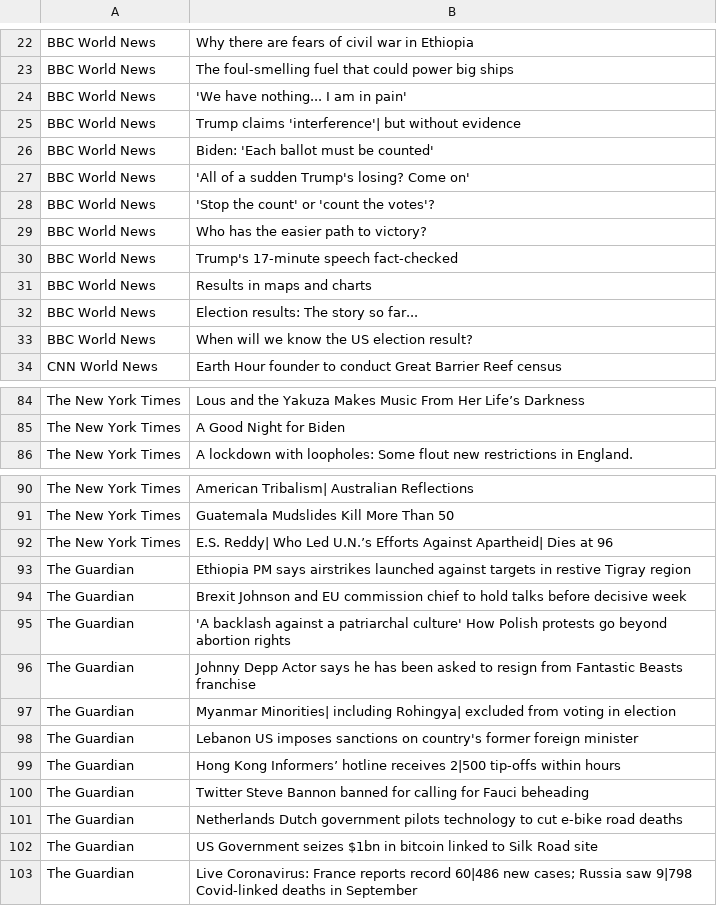
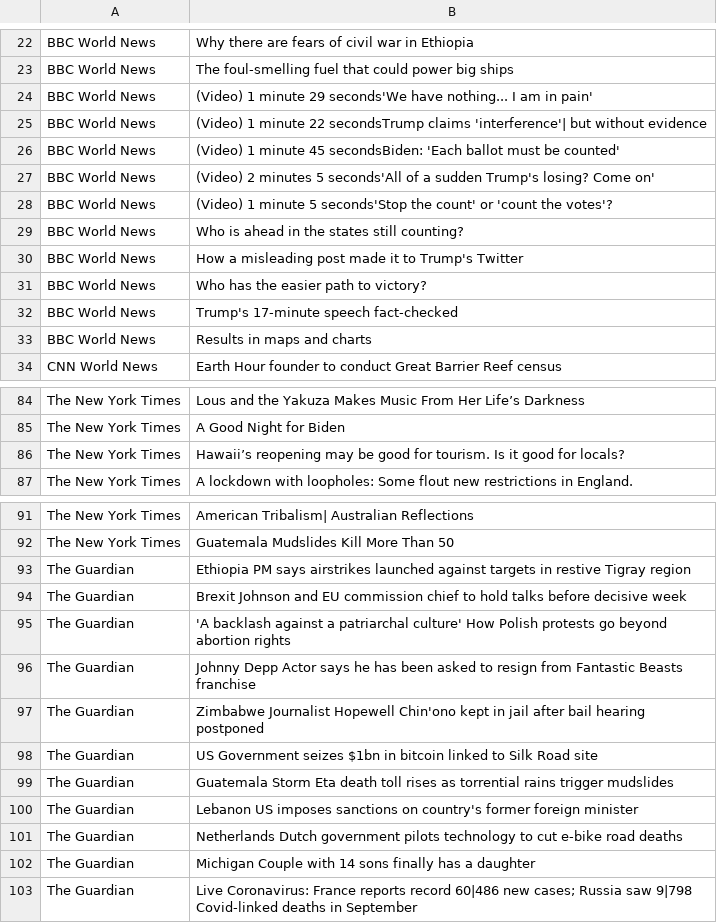
Before and after one commit to thiles03/Headline-Scraper, a CSV file: Outputs/DailyHeadlines - Friday, 06, Nov, 2020.csv, drawn as a sheet; only a part is shown, gaps mark what is left out; the diff covers the shown part only.

```diff
--- a/Outputs/DailyHeadlines - Friday, 06, Nov, 2020.csv
+++ b/Outputs/DailyHeadlines - Friday, 06, Nov, 2020.csv
@@ -23,7 +23,9 @@ BBC World News,Why there are fears of civil war in Ethiopia
 BBC World News,The foul-smelling fuel that could power big ships
-BBC World News,'We have nothing... I am in pain'
-BBC World News,Trump claims 'interference'| but without evidence
-BBC World News,Biden: 'Each ballot must be counted'
-BBC World News,'All of a sudden Trump's losing? Come on'
-BBC World News,'Stop the count' or 'count the votes'?
+BBC World News,(Video)  1 minute 29 seconds'We have nothing... I am in pain'
+BBC World News,(Video)  1 minute 22 secondsTrump claims 'interference'| but without evidence
+BBC World News,(Video)  1 minute 45 secondsBiden: 'Each ballot must be counted'
+BBC World News,(Video)  2 minutes 5 seconds'All of a sudden Trump's losing? Come on'
+BBC World News,(Video)  1 minute 5 seconds'Stop the count' or 'count the votes'?
+BBC World News,Who is ahead in the states still counting?
+BBC World News,How a misleading post made it to Trump's Twitter
 BBC World News,Who has the easier path to victory?
@@ -31,4 +33,2 @@ BBC World News,Trump's 17-minute speech fact-checked
 BBC World News,Results in maps and charts
-BBC World News,Election results: The story so far...
-BBC World News,When will we know the US election result?
 CNN World News,Earth Hour founder to conduct Great Barrier Reef census
@@ -85,2 +85,3 @@ The New York Times,Lous and the Yakuza Makes Music From Her Life’s Darkness
 The New York Times,A Good Night for Biden
+The New York Times,Hawaii’s reopening may be good for tourism. Is it good for locals?
 The New York Times,A lockdown with loopholes: Some flout new restrictions in England.
@@ -91,3 +92,2 @@ The New York Times,American Tribalism| Australian Reflections
 The New York Times,Guatemala Mudslides Kill More Than 50
-The New York Times,E.S. Reddy| Who Led U.N.’s Efforts Against Apartheid| Dies at 96
 The Guardian,Ethiopia  PM says airstrikes launched against targets in restive Tigray region
@@ -96,8 +96,8 @@ The Guardian,'A backlash against a patriarchal culture'  How Polish protests go
 The Guardian,Johnny Depp  Actor says he has been asked to resign from Fantastic Beasts franchise
-The Guardian,Myanmar  Minorities| including Rohingya| excluded from voting in election
+The Guardian,Zimbabwe  Journalist Hopewell Chin'ono kept in jail after bail hearing postponed
+The Guardian,US  Government seizes $1bn in bitcoin linked to Silk Road site
+The Guardian,Guatemala  Storm Eta death toll rises as torrential rains trigger mudslides
 The Guardian,Lebanon  US imposes sanctions on country's former foreign minister
-The Guardian,Hong Kong  Informers’ hotline receives 2|500 tip-offs within hours
-The Guardian,Twitter  Steve Bannon banned for calling for Fauci beheading
 The Guardian,Netherlands  Dutch government pilots technology to cut e-bike road deaths
-The Guardian,US  Government seizes $1bn in bitcoin linked to Silk Road site
+The Guardian,Michigan  Couple with 14 sons finally has a daughter
 The Guardian,Live  Coronavirus: France reports record 60|486 new cases; Russia saw 9|798 Covid-linked deaths in September
```
Also changed, not shown: 4 added rows, 4 removed rows, 2 moved rows and 8 edited cells elsewhere in this file, 1 other file.
